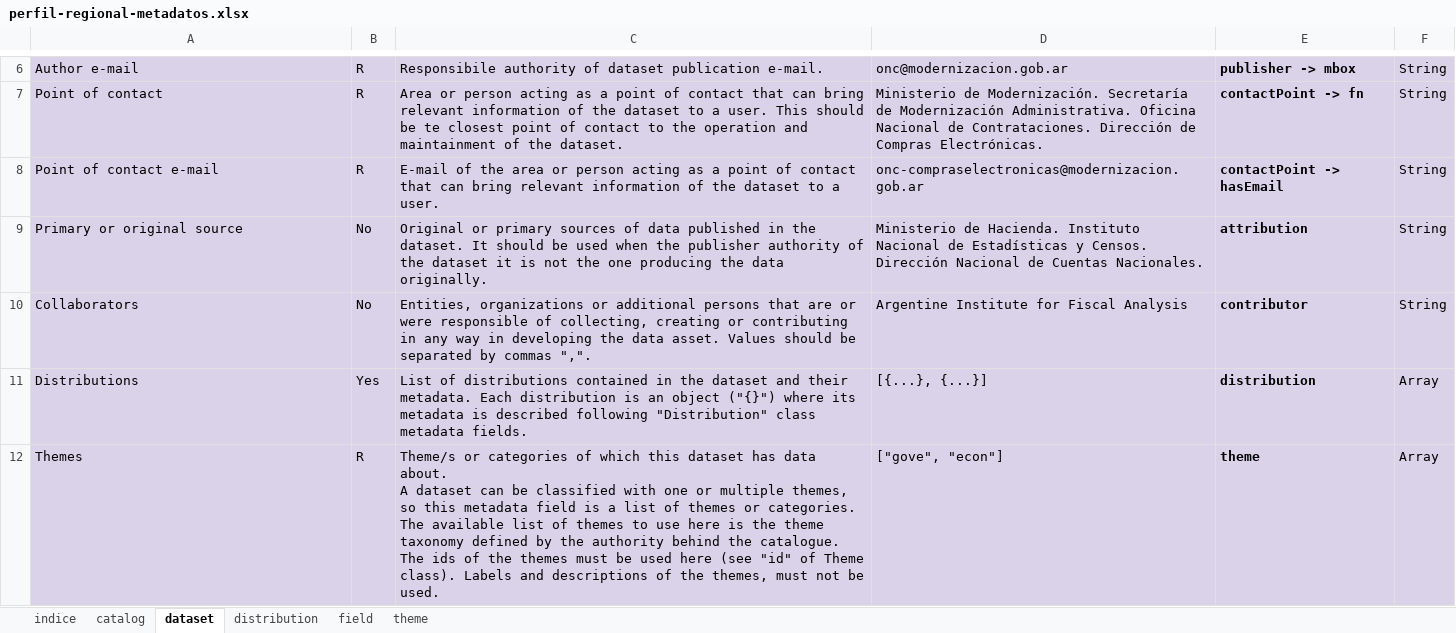
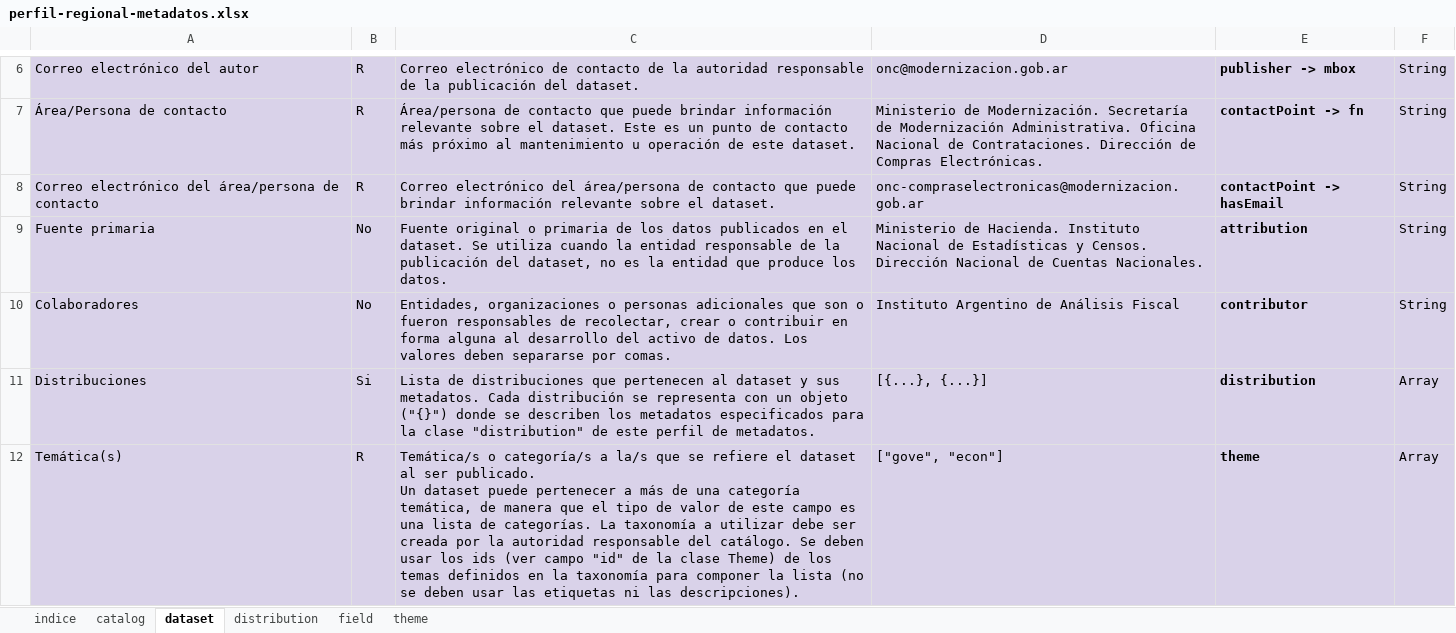
Before and after one commit to datosgobar/perfil-regional-metadatos, an Excel workbook: schema/perfil-regional-metadatos.xlsx, sheet dataset, drawn as a sheet; only a part is shown, gaps mark what is left out; values as stored, in another font and other column widths than the file's, no borders; charts and pictures not drawn; ↵ is a line break in a cell; the diff covers the shown part only; the diff names each change by its address in the sheet, - before the commit and + after, or states it on an @@ line.

```diff
--- a/schema/perfil-regional-metadatos.xlsx (sheet dataset)
+++ b/schema/perfil-regional-metadatos.xlsx (sheet dataset)
-A6: Author e-mail
+A6: Correo electrónico del autor
-C6: Responsibile authority of dataset publication e-mail.
+C6: Correo electrónico de contacto de la autoridad responsable de la publicación del dataset.
-A7: Point of contact
+A7: Área/Persona de contacto
-C7: Area or person acting as a point of contact that can bring relevant information of the dataset to a user. This should be te closest point of contact to the operation and maintainment of the dataset.
+C7: Área/persona de contacto que puede brindar información relevante sobre el dataset. Este es un punto de contacto más próximo al mantenimiento u operación de este dataset.
-A8: Point of contact e-mail
+A8: Correo electrónico del área/persona de contacto
-C8: E-mail of the area or person acting as a point of contact that can bring relevant information of the dataset to a user.
+C8: Correo electrónico del área/persona de contacto que puede brindar información relevante sobre el dataset.
-A9: Primary or original source
+A9: Fuente primaria
-C9: Original or primary sources of data published in the dataset. It should be used when the publisher authority of the dataset it is not the one producing the data originally.
+C9: Fuente original o primaria de los datos publicados en el dataset. Se utiliza cuando la entidad responsable de la publicación del dataset, no es la entidad que produce los datos.
-A10: Collaborators
+A10: Colaboradores
-C10: Entities, organizations or additional persons that are or were responsible of collecting, creating or contributing in any way in developing the data asset. Values should be separated by commas ",".
+C10: Entidades, organizaciones o personas adicionales que son o fueron responsables de recolectar, crear o contribuir en forma alguna al desarrollo del activo de datos. Los valores deben separarse por comas.
-D10: Argentine Institute for Fiscal Analysis
+D10: Instituto Argentino de Análisis Fiscal
-A11: Distributions
+A11: Distribuciones
-B11: Yes
+B11: Si
-C11: List of distributions contained in the dataset and their metadata. Each distribution is an object ("{}") where its metadata is described following "Distribution" class metadata fields.
+C11: Lista de distribuciones que pertenecen al dataset y sus metadatos. Cada distribución se representa con un objeto ("{}") donde se describen los metadatos especificados para la clase "distribution" de este perfil de metadatos.
-A12: Themes
+A12: Temática(s)
-C12: Theme/s or categories of which this dataset has data about. ↵ A dataset can be classified with one or multiple themes, so this metadata field is a list of themes or categories. The available list of themes to use here is the theme taxonomy defined by the authority behind the catalogue. The ids of the themes must be used here (see "id" of Theme class). Labels and descriptions of the themes, must not be used.
+C12: Temática/s o categoría/s a la/s que se refiere el dataset al ser publicado. ↵ Un dataset puede pertenecer a más de una categoría temática, de manera que el tipo de valor de este campo es una lista de categorías. La taxonomía a utilizar debe ser creada por la autoridad responsable del catálogo. Se deben usar los ids (ver campo "id" de la clase Theme) de los temas definidos en la taxonomía para componer la lista (no se deben usar las etiquetas ni las descripciones).
```
Also changed, not shown: 2 added rows, 2 removed rows and 47 edited cells elsewhere in this sheet, sheet distribution, sheet catalog, sheet field, sheet theme, sheet indice, 15 other files.
